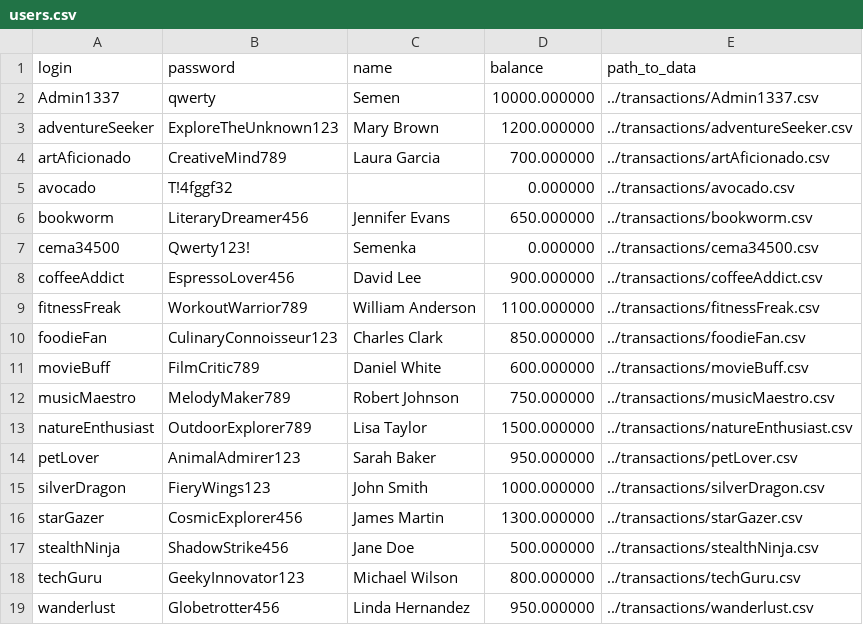
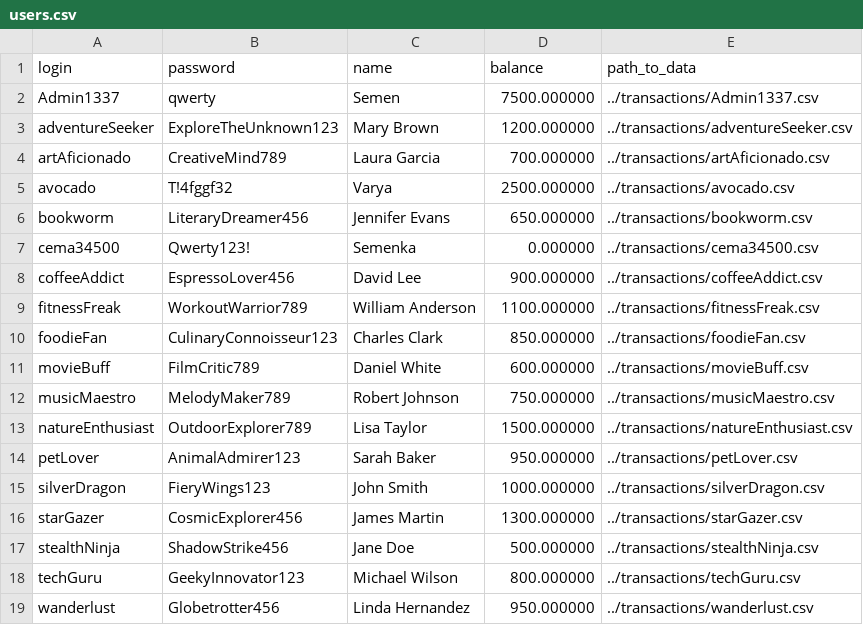
Before and after one commit to seku345/IncomesExpensesApp, a CSV file: users.csv, drawn as a sheet.

```diff
--- a/users.csv
+++ b/users.csv
@@ -1,6 +1,6 @@
 login;password;name;balance;path_to_data
-Admin1337;qwerty;Semen;10000.000000;../transactions/Admin1337.csv
+Admin1337;qwerty;Semen;7500.000000;../transactions/Admin1337.csv
 adventureSeeker;ExploreTheUnknown123;"Mary Brown";1200.000000;../transactions/adventureSeeker.csv
 artAficionado;CreativeMind789;"Laura Garcia";700.000000;../transactions/artAficionado.csv
-avocado;T!4fggf32;;0.000000;../transactions/avocado.csv
+avocado;T!4fggf32;Varya;2500.000000;../transactions/avocado.csv
 bookworm;LiteraryDreamer456;"Jennifer Evans";650.000000;../transactions/bookworm.csv
```
Also changed, not shown: transactions/Admin1337.csv, 8 other files.
